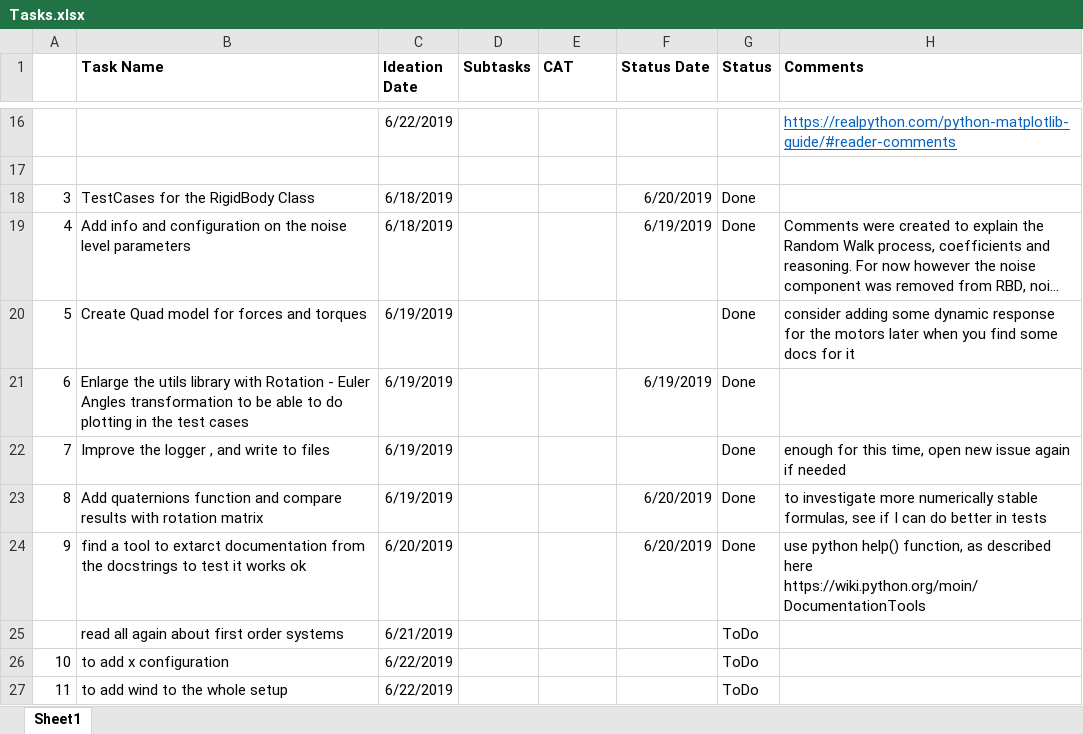
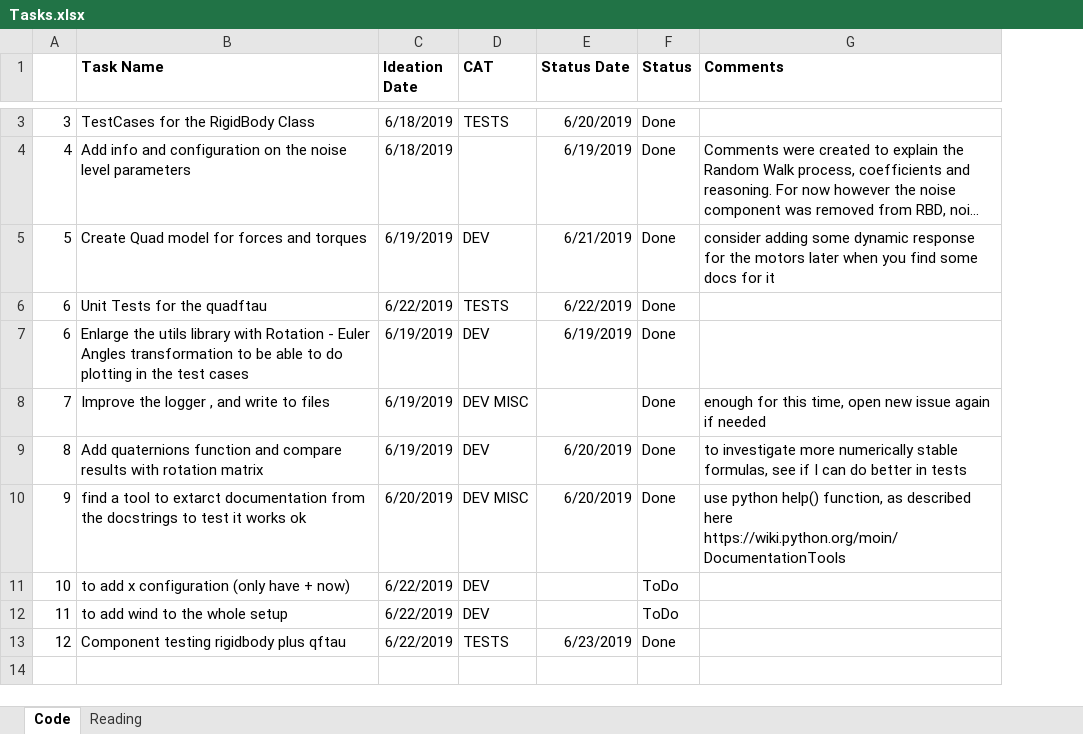
Before and after one commit to lkdo/QuadrotorSim, an Excel workbook: mgt/Tasks.xlsx, sheet Code, drawn as a sheet; only a part is shown, gaps mark what is left out; long unchanged cells end in …; values as stored, in another font and other column widths than the file's, no borders; removed rows and columns are numbered as before the commit, all else as after; the diff covers the shown part only; the diff names each change by its address in the sheet, - before the commit and + after, or states it on an @@ line.

Commit message:
tests for rigidbody plus ftau

```diff
--- a/mgt/Tasks.xlsx (sheet Code)
+++ b/mgt/Tasks.xlsx (sheet Code)
-sheet tab: Sheet1
+sheet tab: Code
+sheet tab: Reading
-column D (Subtasks), empty
-row 16:  |  | 6/22/2019 |  |  |  |  | https://realpython.com/python-matplotlib-guide/#reader-comments
-row 17: (empty)
-D3 (CAT): (empty)
+D3 (CAT): TESTS
-D5 (CAT): (empty)
+D5 (CAT): DEV
-E5 (Status Date): (empty)
+E5 (Status Date): 6/21/2019
+row 6: 6 | Unit Tests for the quadftau | 6/22/2019 | TESTS | 6/22/2019 | Done
-D7 (CAT): (empty)
+D7 (CAT): DEV
-D8 (CAT): (empty)
+D8 (CAT): DEV MISC
-D9 (CAT): (empty)
+D9 (CAT): DEV
-D10 (CAT): (empty)
+D10 (CAT): DEV MISC
-row 25:  | read all again about first order systems | 6/21/2019 |  |  |  | ToDo
-B11 (Task Name): to add x configuration
+B11 (Task Name): to add x configuration (only have + now)
-D11:D12 (CAT): (empty)
+D11:D12 (CAT): DEV
+row 13: 12 | Component testing rigidbody plus qftau | 6/22/2019 | TESTS | 6/23/2019 | Done
```
Also changed, not shown: 13 removed rows elsewhere in this sheet, 4 other files.
